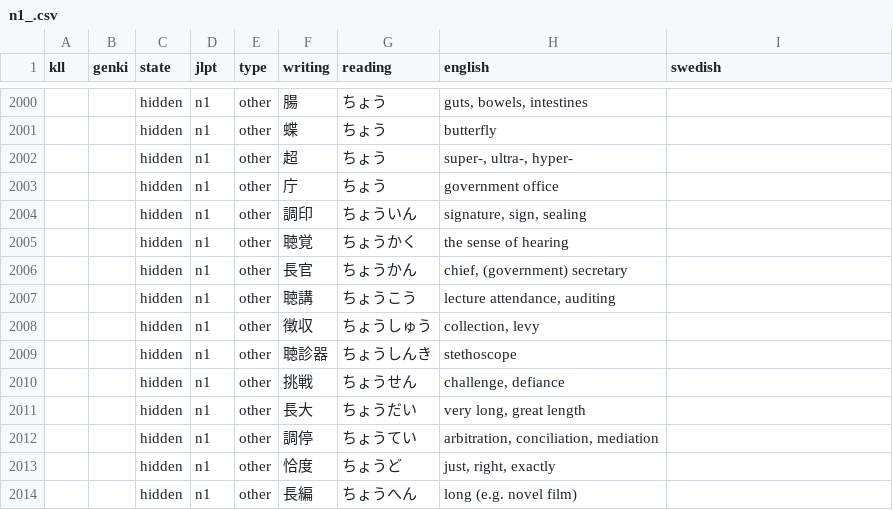
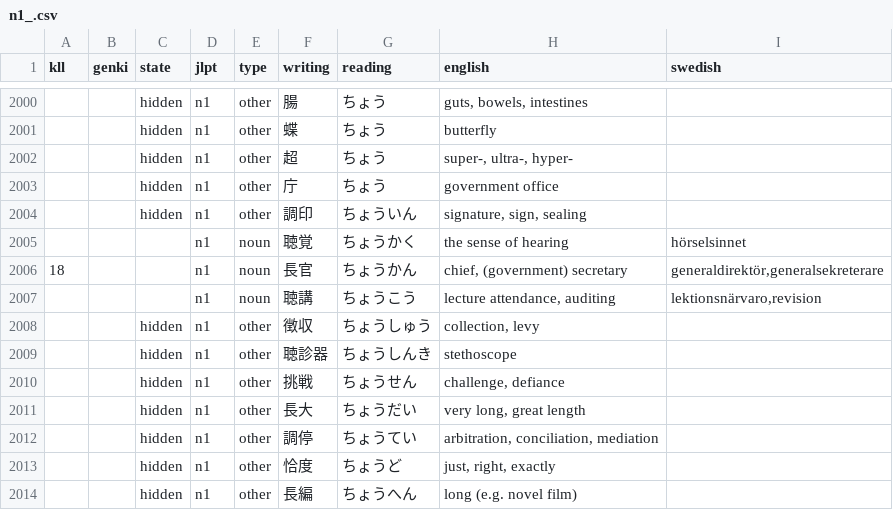
Before and after one commit to psandboge/japanese-lists-to-json, a CSV file: src/main/data/jlpt/n1_.csv, drawn as a sheet; only a part is shown, gaps mark what is left out.

```diff
--- a/src/main/data/jlpt/n1_.csv
+++ b/src/main/data/jlpt/n1_.csv
@@ -2004,5 +2004,5 @@ kll|genki|state|jlpt|type|writing|reading|english|swedish
 ||hidden|n1|other|調印|ちょういん|signature, sign, sealing
-||hidden|n1|other|聴覚|ちょうかく|the sense of hearing
-||hidden|n1|other|長官|ちょうかん|chief, (government) secretary
-||hidden|n1|other|聴講|ちょうこう|lecture attendance, auditing
+|||n1|noun|聴覚|ちょうかく|the sense of hearing|hörselsinnet
+18|||n1|noun|長官|ちょうかん|chief, (government) secretary|generaldirektör,generalsekreterare
+|||n1|noun|聴講|ちょうこう|lecture attendance, auditing|lektionsnärvaro,revision
 ||hidden|n1|other|徴収|ちょうしゅう|collection, levy
```
Also changed, not shown: src/main/data/jlpt/n3_.csv, src/main/data/jlpt/n4_.csv, 1 other file.
